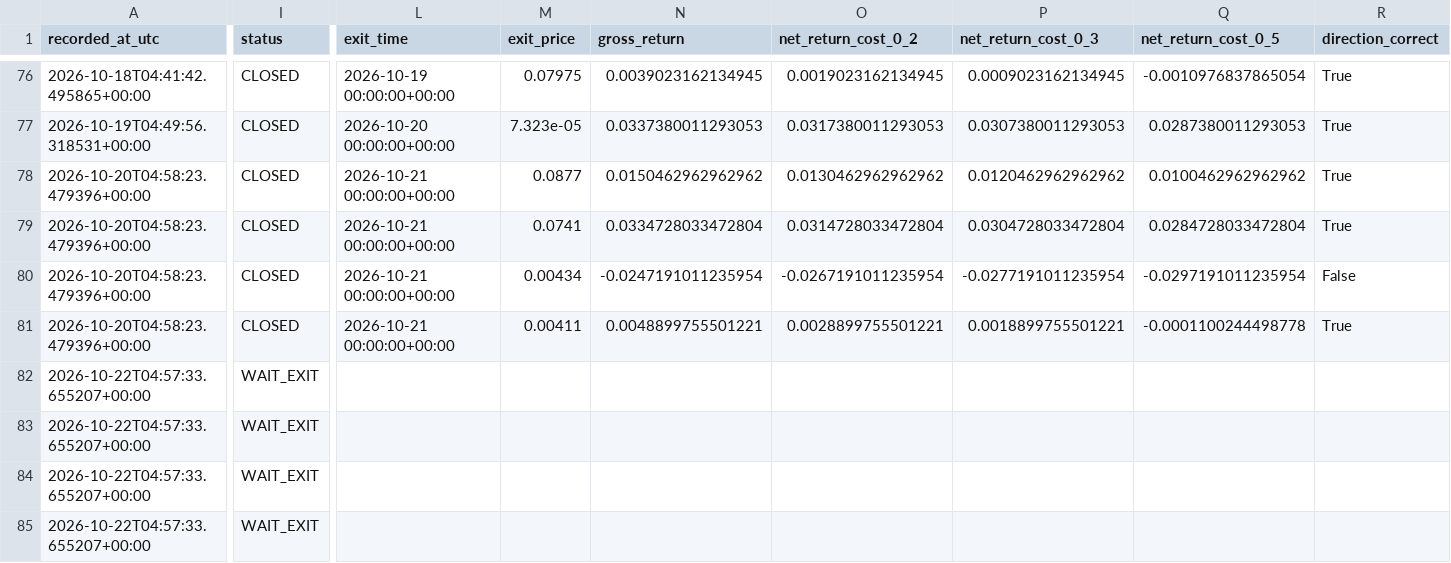
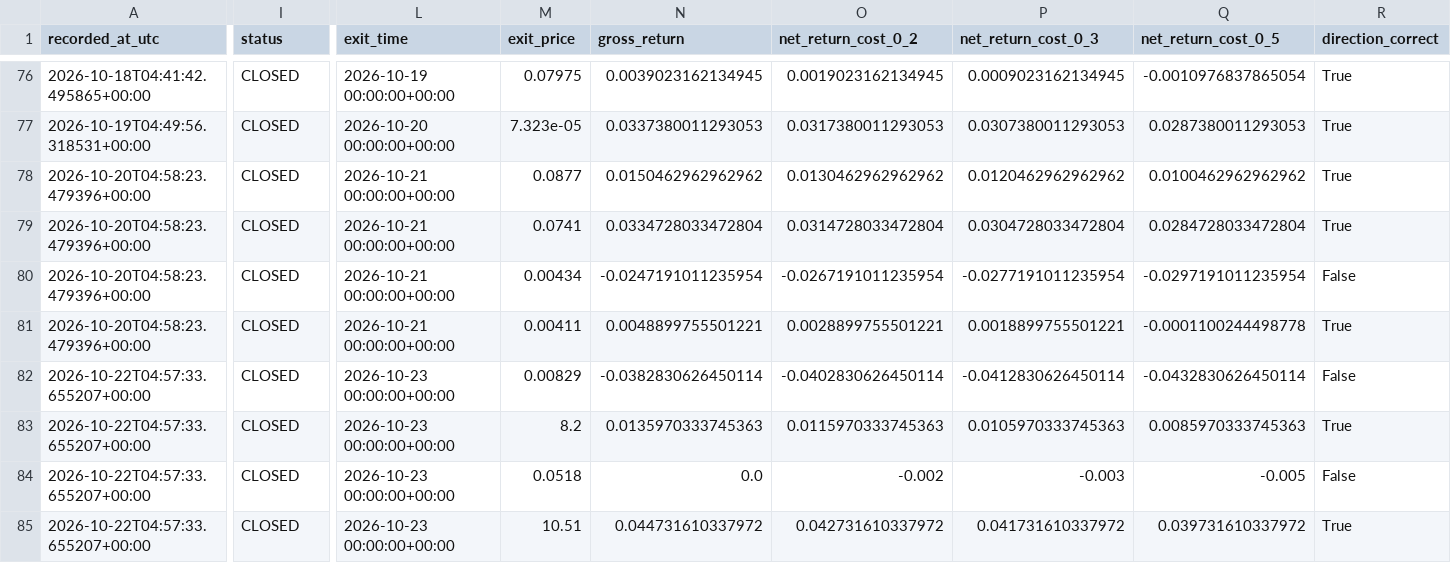
Before and after one commit to ISTATAM/CryptoAI-Online, a CSV file: paper_trading/signals.csv, drawn as a sheet; only a part is shown, gaps mark what is left out; the diff covers the shown part only; the diff names each change by its address in the sheet, - before the commit and + after, or states it on an @@ line.

```diff
--- a/paper_trading/signals.csv
+++ b/paper_trading/signals.csv
-I82:I85 (status): WAIT_EXIT
+I82:I85 (status): CLOSED
-L82:L85 (exit_time): (empty)
+L82:L85 (exit_time): 2026-10-23 00:00:00+00:00
-M82 (exit_price): (empty)
+M82 (exit_price): 0.00829
-N82 (gross_return): (empty)
+N82 (gross_return): -0.0382830626450114
-O82 (net_return_cost_0_2): (empty)
+O82 (net_return_cost_0_2): -0.0402830626450114
-P82 (net_return_cost_0_3): (empty)
+P82 (net_return_cost_0_3): -0.0412830626450114
-Q82 (net_return_cost_0_5): (empty)
+Q82 (net_return_cost_0_5): -0.0432830626450114
-R82 (direction_correct): (empty)
+R82 (direction_correct): False
-M83 (exit_price): (empty)
+M83 (exit_price): 8.2
-N83 (gross_return): (empty)
+N83 (gross_return): 0.0135970333745363
-O83 (net_return_cost_0_2): (empty)
+O83 (net_return_cost_0_2): 0.0115970333745363
-P83 (net_return_cost_0_3): (empty)
+P83 (net_return_cost_0_3): 0.0105970333745363
-Q83 (net_return_cost_0_5): (empty)
+Q83 (net_return_cost_0_5): 0.0085970333745363
-R83 (direction_correct): (empty)
+R83 (direction_correct): True
-M84 (exit_price): (empty)
+M84 (exit_price): 0.0518
-N84 (gross_return): (empty)
+N84 (gross_return): 0.0
-O84 (net_return_cost_0_2): (empty)
+O84 (net_return_cost_0_2): -0.002
-P84 (net_return_cost_0_3): (empty)
+P84 (net_return_cost_0_3): -0.003
-Q84 (net_return_cost_0_5): (empty)
+Q84 (net_return_cost_0_5): -0.005
-R84 (direction_correct): (empty)
+R84 (direction_correct): False
-M85 (exit_price): (empty)
+M85 (exit_price): 10.51
-N85 (gross_return): (empty)
+N85 (gross_return): 0.044731610337972
-O85 (net_return_cost_0_2): (empty)
+O85 (net_return_cost_0_2): 0.042731610337972
-P85 (net_return_cost_0_3): (empty)
+P85 (net_return_cost_0_3): 0.041731610337972
-Q85 (net_return_cost_0_5): (empty)
+Q85 (net_return_cost_0_5): 0.039731610337972
-R85 (direction_correct): (empty)
+R85 (direction_correct): True
```
Also changed, not shown: 4 added rows and 31 edited cells elsewhere in this file, paper_trading/latest_scan.csv, paper_trading/performance_trades.csv, 3 other files.
